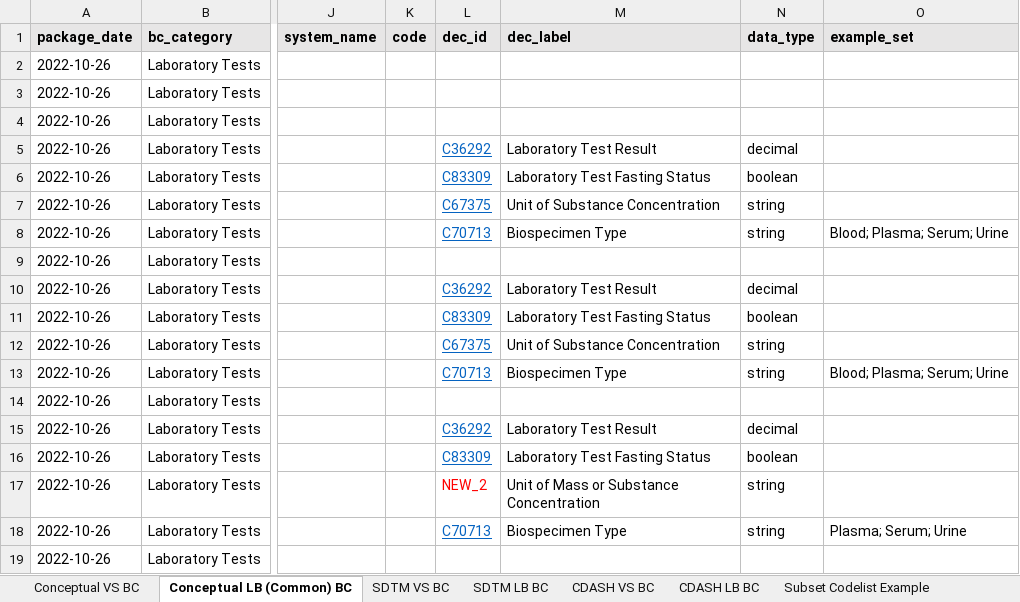
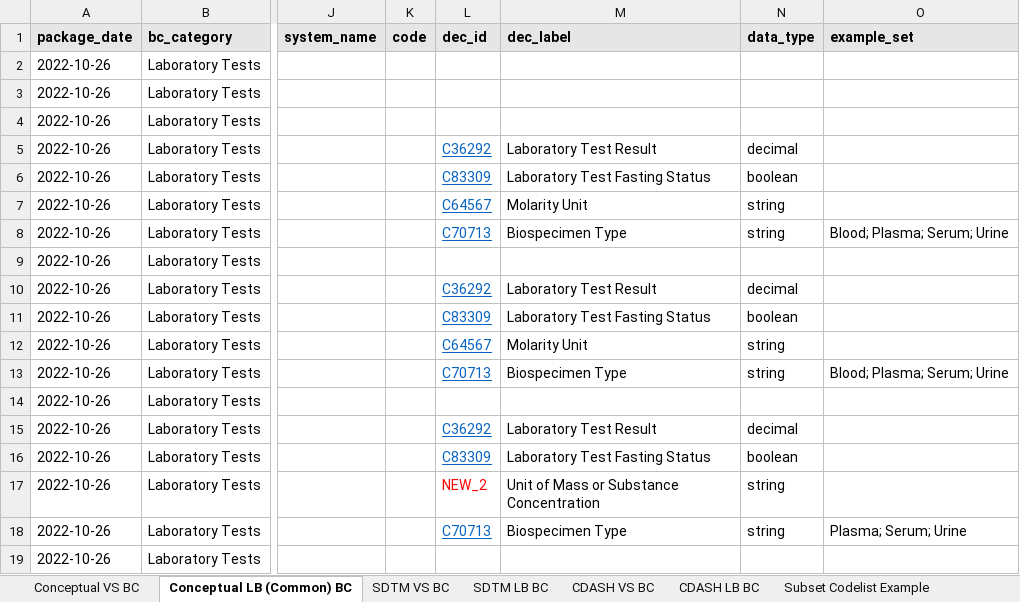
Before and after one commit to cdisc-org/COSMoS, an Excel workbook: BC Curation Template.xlsx, sheet Conceptual LB (Common) BC, drawn as a sheet; only a part is shown, gaps mark what is left out; values as stored, in another font and other column widths than the file's, no borders; the diff names each change by its address in the sheet, - before the commit and + after, or states it on an @@ line.

```diff
--- a/BC Curation Template.xlsx (sheet Conceptual LB (Common) BC)
+++ b/BC Curation Template.xlsx (sheet Conceptual LB (Common) BC)
-L7 (dec_id): C67375
+L7 (dec_id): C64567
-M7 (dec_label): Unit of Substance Concentration
+M7 (dec_label): Molarity Unit
-L12 (dec_id): C67375
+L12 (dec_id): C64567
-M12 (dec_label): Unit of Substance Concentration
+M12 (dec_label): Molarity Unit
```
Also changed, not shown: sheet SDTM LB BC, sheet NCIt Placeholders, sheet SDTM VS BC, 12 other files.
